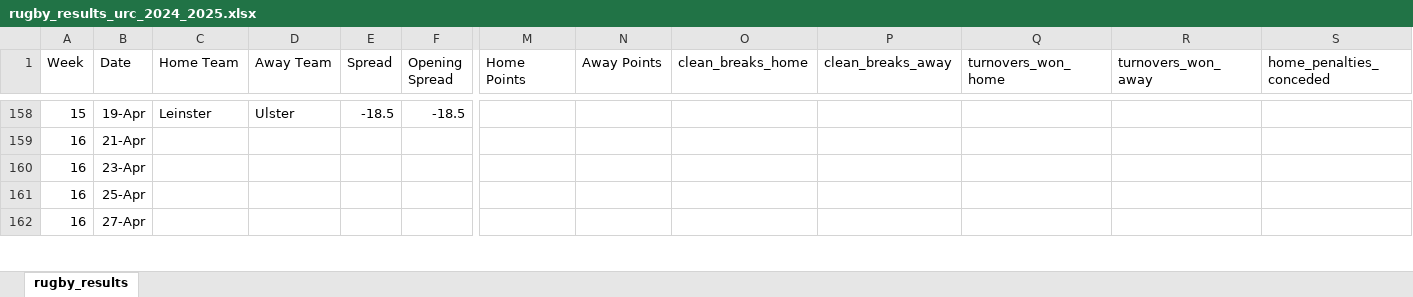
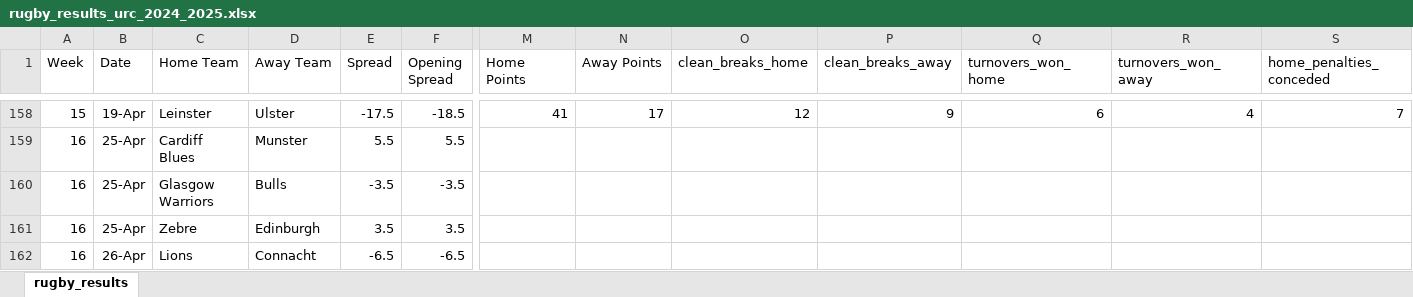
Before and after one commit to ZeNoonan/rugby, an Excel workbook: rugby_results_urc_2024_2025.xlsx, sheet rugby_results, drawn as a sheet; only a part is shown, gaps mark what is left out; values as stored, in another font and other column widths than the file's, no borders; the diff covers the shown part only; the diff names each change by its address in the sheet, - before the commit and + after, or states it on an @@ line.

```diff
--- a/rugby_results_urc_2024_2025.xlsx (sheet rugby_results)
+++ b/rugby_results_urc_2024_2025.xlsx (sheet rugby_results)
-E158 (Spread): -18.5
+E158 (Spread): -17.5
-M158 (Home Points): (empty)
+M158 (Home Points): 41
-N158 (Away Points): (empty)
+N158 (Away Points): 17
-O158 (clean_breaks_home): (empty)
+O158 (clean_breaks_home): 12
-P158 (clean_breaks_away): (empty)
+P158 (clean_breaks_away): 9
-Q158 (turnovers_won_home): (empty)
+Q158 (turnovers_won_home): 6
-R158 (turnovers_won_away): (empty)
+R158 (turnovers_won_away): 4
-S158 (home_penalties_conceded): (empty)
+S158 (home_penalties_conceded): 7
-B159 (Date): 21-Apr
+B159 (Date): 25-Apr
-C159 (Home Team): (empty)
+C159 (Home Team): Cardiff Blues
-D159 (Away Team): (empty)
+D159 (Away Team): Munster
-E159 (Spread): (empty)
+E159 (Spread): 5.5
-F159 (Opening Spread): (empty)
+F159 (Opening Spread): 5.5
-B160 (Date): 23-Apr
+B160 (Date): 25-Apr
-C160 (Home Team): (empty)
+C160 (Home Team): Glasgow Warriors
-D160 (Away Team): (empty)
+D160 (Away Team): Bulls
-E160 (Spread): (empty)
+E160 (Spread): -3.5
-F160 (Opening Spread): (empty)
+F160 (Opening Spread): -3.5
-C161 (Home Team): (empty)
+C161 (Home Team): Zebre
-D161 (Away Team): (empty)
+D161 (Away Team): Edinburgh
-E161 (Spread): (empty)
+E161 (Spread): 3.5
-F161 (Opening Spread): (empty)
+F161 (Opening Spread): 3.5
-B162 (Date): 27-Apr
+B162 (Date): 26-Apr
-C162 (Home Team): (empty)
+C162 (Home Team): Lions
-D162 (Away Team): (empty)
+D162 (Away Team): Connacht
-E162 (Spread): (empty)
+E162 (Spread): -6.5
-F162 (Opening Spread): (empty)
+F162 (Opening Spread): -6.5
```
Also changed, not shown: 1 added row, 1 removed row and 109 edited cells elsewhere in this sheet, formulas that keep their value, 1 other file.
